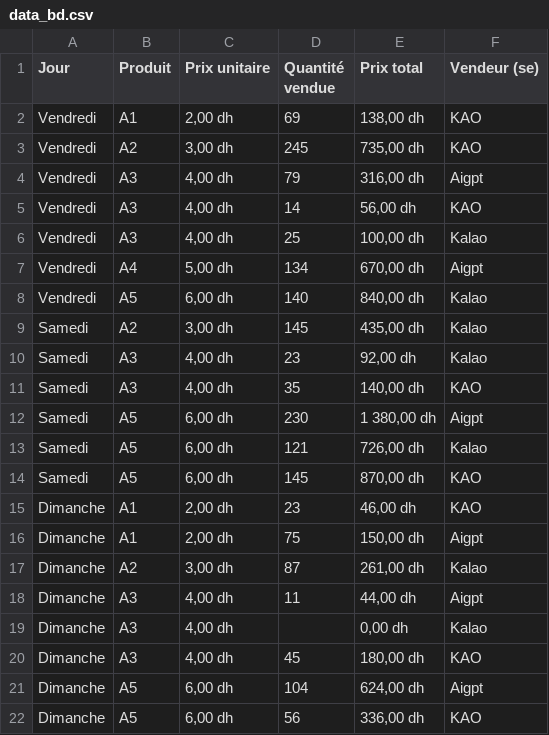
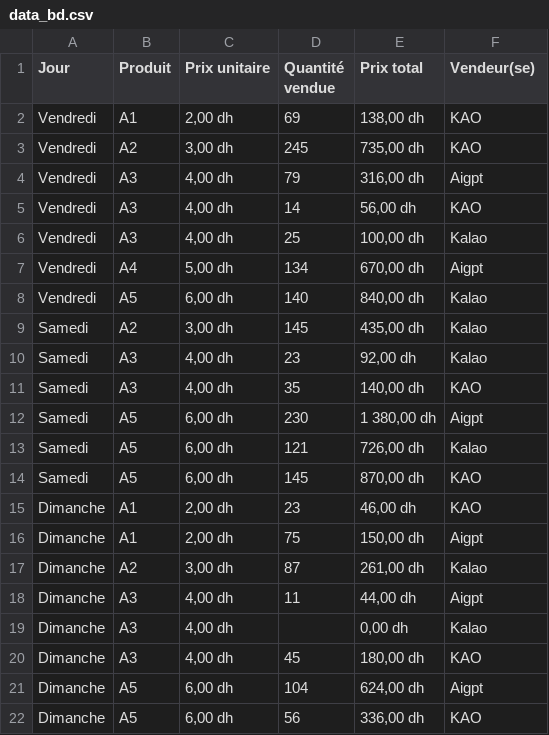
Before and after one commit to robertmessan/lunettes_parlantes, a CSV file: data_bd.csv, drawn as a sheet; ↵ is a line break in a cell; the diff names each change by its address in the sheet, - before the commit and + after, or states it on an @@ line.

Commit message:
Update data_bd.csv

```diff
--- a/data_bd.csv
+++ b/data_bd.csv
-D1: Quantité ↵ vendue
+D1: Quantité vendue
-F1: Vendeur (se)
+F1: Vendeur(se)
```
